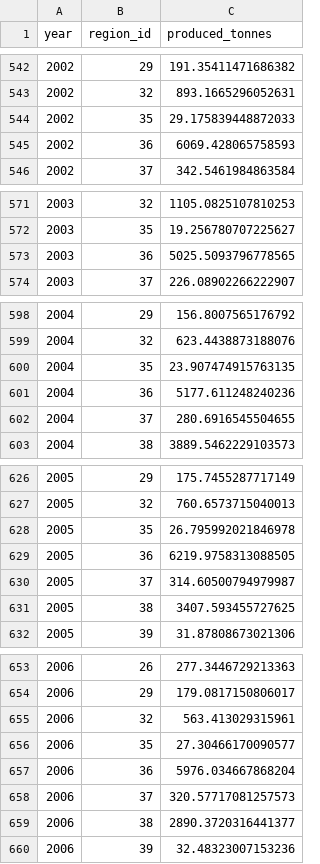
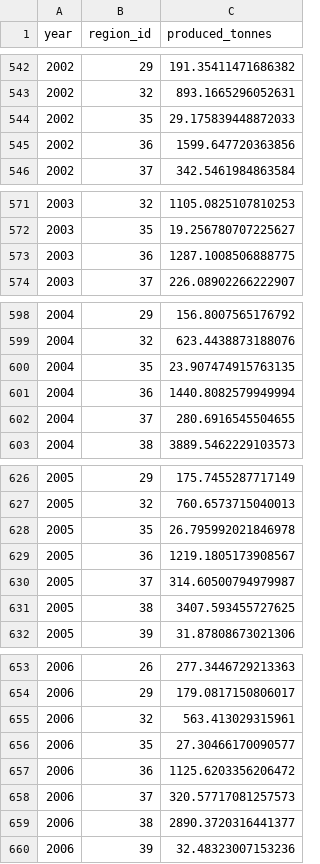
Before and after one commit to OHI-Science/bhi-prep, a CSV file: layers/v2019/mar_harvest_bhi2019.csv, drawn as a sheet; only a part is shown, gaps mark what is left out; the diff covers the shown part only.

```diff
--- a/layers/v2019/mar_harvest_bhi2019.csv
+++ b/layers/v2019/mar_harvest_bhi2019.csv
@@ -544,3 +544,3 @@ year,region_id,produced_tonnes
 2002,35,29.175839448872033
-2002,36,6069.428065758593
+2002,36,1599.647720363856
 2002,37,342.5461984863584
@@ -572,3 +572,3 @@ year,region_id,produced_tonnes
 2003,35,19.256780707225627
-2003,36,5025.5093796778565
+2003,36,1287.1008506888775
 2003,37,226.08902266222907
@@ -600,3 +600,3 @@ year,region_id,produced_tonnes
 2004,35,23.907474915763135
-2004,36,5177.611248240236
+2004,36,1440.8082579949994
 2004,37,280.6916545504655
@@ -628,3 +628,3 @@ year,region_id,produced_tonnes
 2005,35,26.795992021846978
-2005,36,6219.9758313088505
+2005,36,1219.1805173908567
 2005,37,314.60500794979987
@@ -656,3 +656,3 @@ year,region_id,produced_tonnes
 2006,35,27.30466170090577
-2006,36,5976.034667868204
+2006,36,1125.6203356206472
 2006,37,320.57717081257573
```
Also changed, not shown: 17 edited cells elsewhere in this file, data/MAR/v2019/intermediate/mar_full_merged_dataset.csv, layers/v2019/mar_nutrients_bhi2019.csv, 3 other files.
